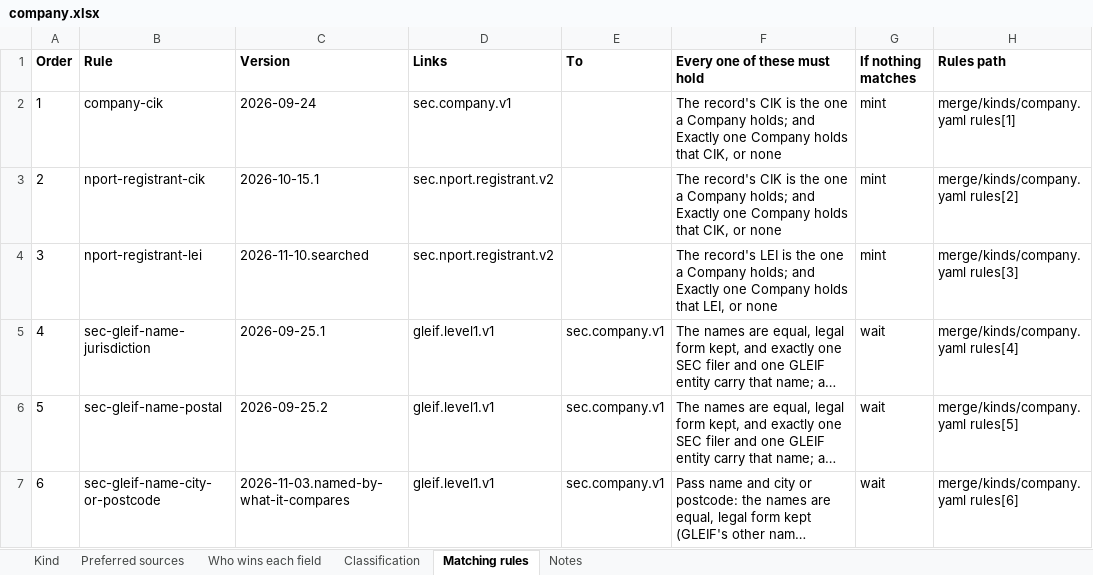
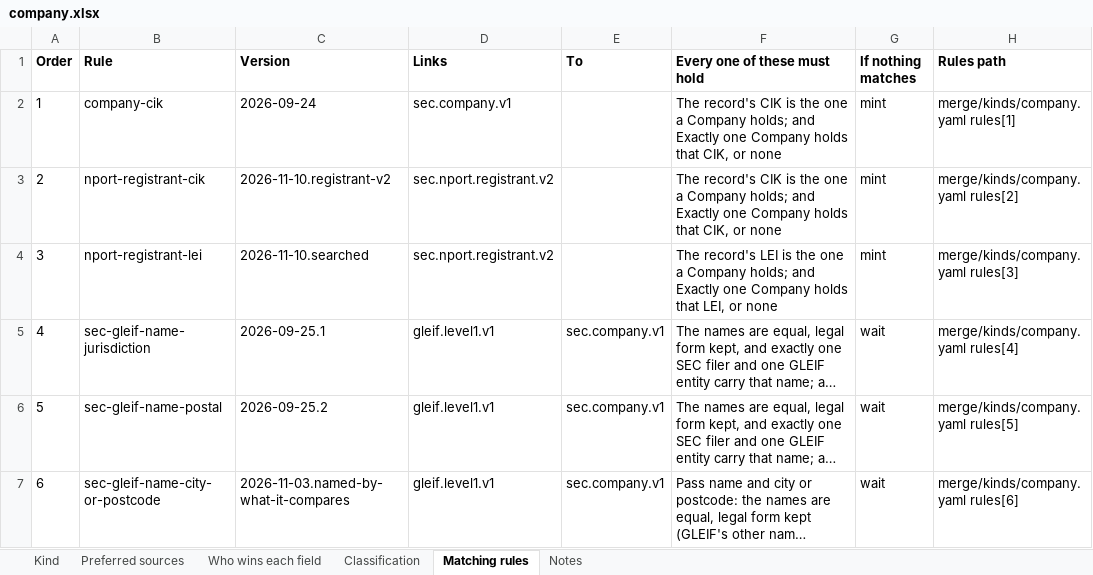
Before and after one commit to paulananth/edgartools-platform, an Excel workbook: rules/merge/kinds/company.xlsx, sheet Matching rules, drawn as a sheet; only a part is shown; long unchanged cells end in …; values as stored, in another font and other column widths than the file's, no borders; the diff names each change by its address in the sheet, - before the commit and + after, or states it on an @@ line.

```diff
--- a/rules/merge/kinds/company.xlsx (sheet Matching rules)
+++ b/rules/merge/kinds/company.xlsx (sheet Matching rules)
-C3 (Version): 2026-10-15.1
+C3 (Version): 2026-11-10.registrant-v2
```
Also changed, not shown: rules/merge/kinds/security.xlsx, 9 other files.
